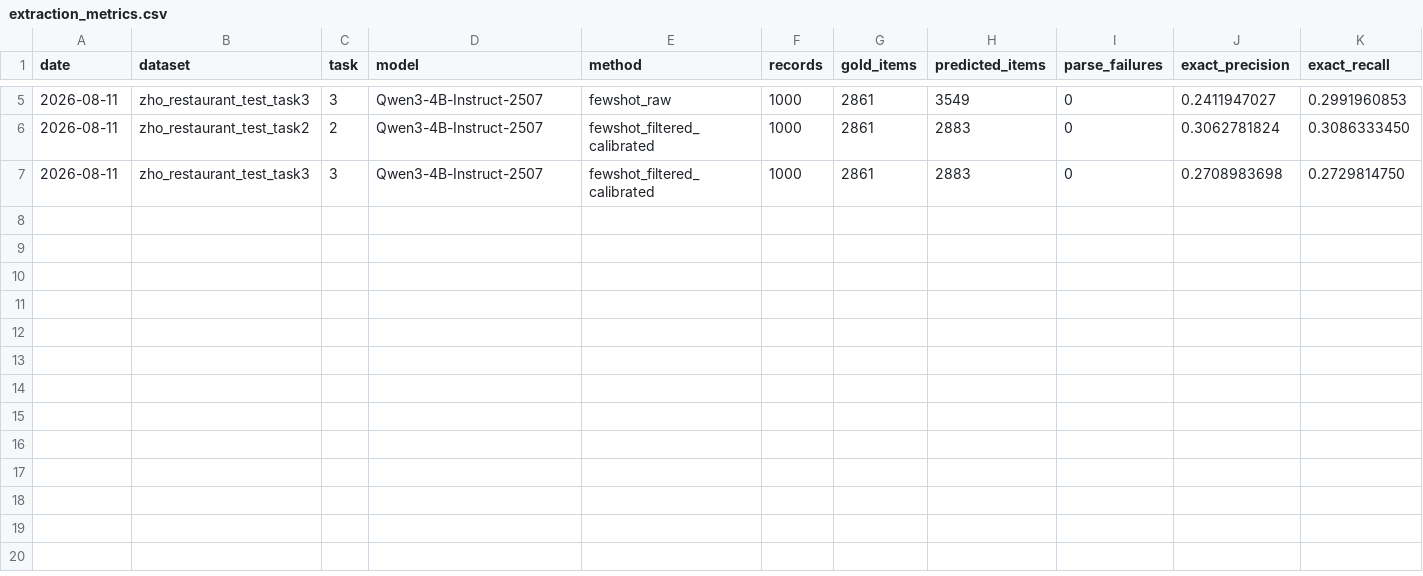
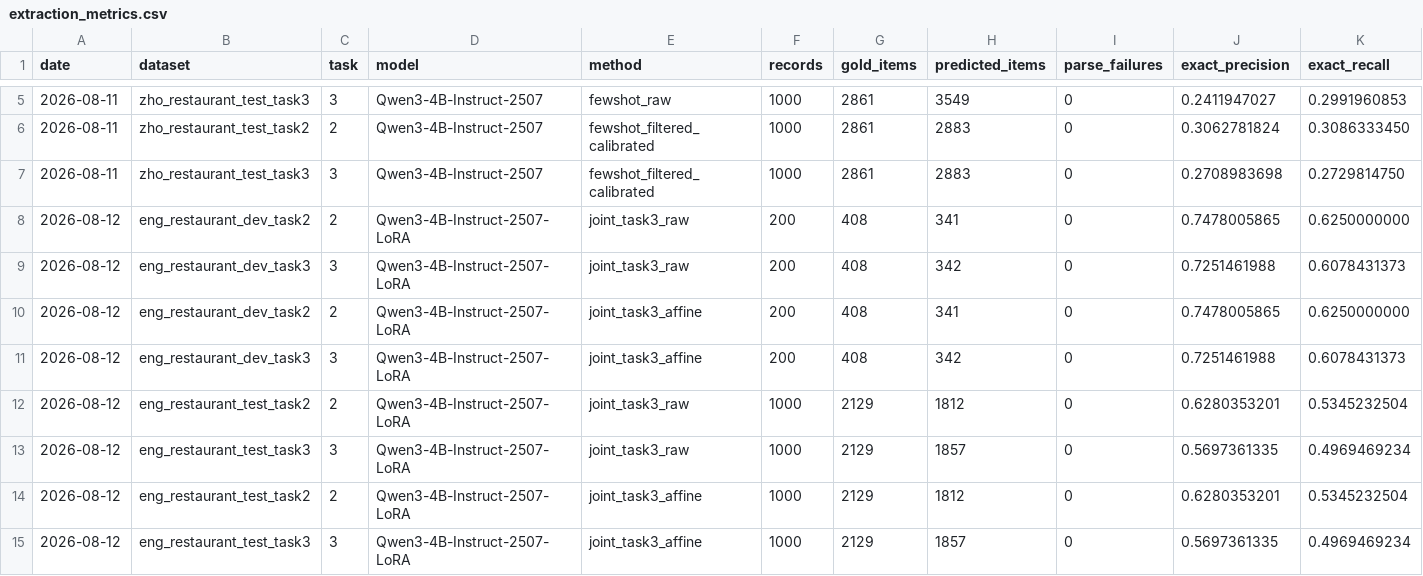
Before and after one commit to Chihirodawn/dim-absa, a CSV file: results/extraction_metrics.csv, drawn as a sheet; only a part is shown, gaps mark what is left out; rows hold the shown columns only; the diff names each change by its address in the sheet, - before the commit and + after, or states it on an @@ line.

```diff
--- a/results/extraction_metrics.csv
+++ b/results/extraction_metrics.csv
+row 8: 2026-08-12 | eng_restaurant_dev_task2 | 2 | Qwen3-4B-Instruct-2507-LoRA | joint_task3_raw | 200 | 408 | 341 | 0 | 0.7478005865 | 0.6250000000
+row 9: 2026-08-12 | eng_restaurant_dev_task3 | 3 | Qwen3-4B-Instruct-2507-LoRA | joint_task3_raw | 200 | 408 | 342 | 0 | 0.7251461988 | 0.6078431373
+row 10: 2026-08-12 | eng_restaurant_dev_task2 | 2 | Qwen3-4B-Instruct-2507-LoRA | joint_task3_affine | 200 | 408 | 341 | 0 | 0.7478005865 | 0.6250000000
+row 11: 2026-08-12 | eng_restaurant_dev_task3 | 3 | Qwen3-4B-Instruct-2507-LoRA | joint_task3_affine | 200 | 408 | 342 | 0 | 0.7251461988 | 0.6078431373
+row 12: 2026-08-12 | eng_restaurant_test_task2 | 2 | Qwen3-4B-Instruct-2507-LoRA | joint_task3_raw | 1000 | 2129 | 1812 | 0 | 0.6280353201 | 0.5345232504
+row 13: 2026-08-12 | eng_restaurant_test_task3 | 3 | Qwen3-4B-Instruct-2507-LoRA | joint_task3_raw | 1000 | 2129 | 1857 | 0 | 0.5697361335 | 0.4969469234
+row 14: 2026-08-12 | eng_restaurant_test_task2 | 2 | Qwen3-4B-Instruct-2507-LoRA | joint_task3_affine | 1000 | 2129 | 1812 | 0 | 0.6280353201 | 0.5345232504
+row 15: 2026-08-12 | eng_restaurant_test_task3 | 3 | Qwen3-4B-Instruct-2507-LoRA | joint_task3_affine | 1000 | 2129 | 1857 | 0 | 0.5697361335 | 0.4969469234
```
Also changed, not shown: results/metrics.csv, 21 other files.
